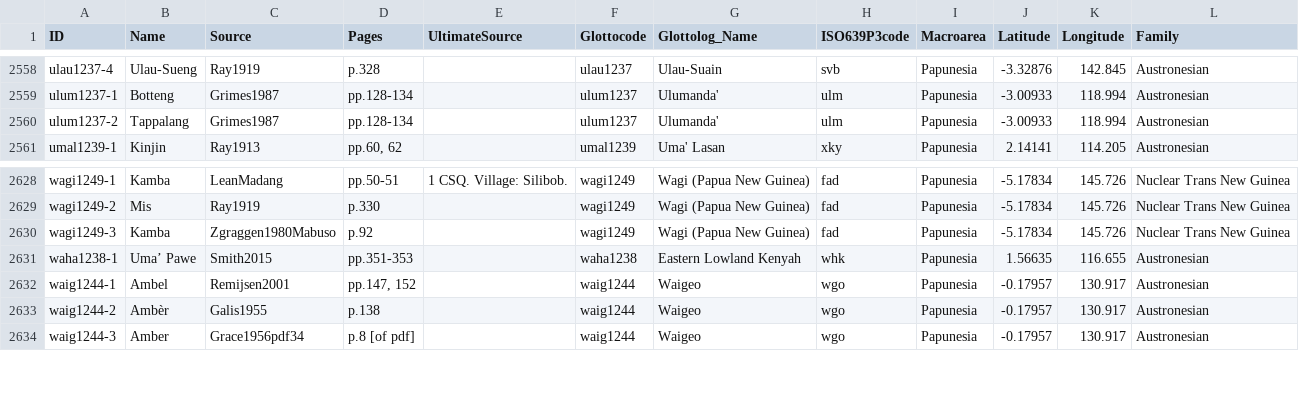
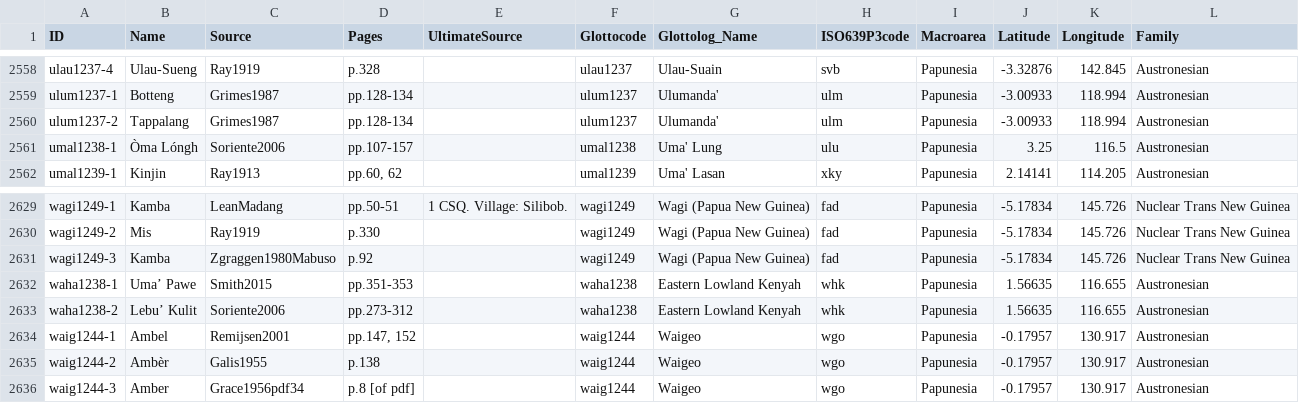
Before and after one commit to numeralbank/barlowpacific, a CSV file: etc/languages.csv, drawn as a sheet; only a part is shown, gaps mark what is left out; the diff names each change by its address in the sheet, - before the commit and + after, or states it on an @@ line.

Commit message:
Added umal1238-1 and waha1238-2

```diff
--- a/etc/languages.csv
+++ b/etc/languages.csv
+row 2561: umal1238-1 | Òma Lóngh | Soriente2006 | pp.107-157 |  | umal1238 | Uma' Lung | ulu | Papunesia | 3.25 | 116.5 | Austronesian
+row 2633: waha1238-2 | Lebu’ Kulit | Soriente2006 | pp.273-312 |  | waha1238 | Eastern Lowland Kenyah | whk | Papunesia | 1.56635 | 116.655 | Austronesian
```
